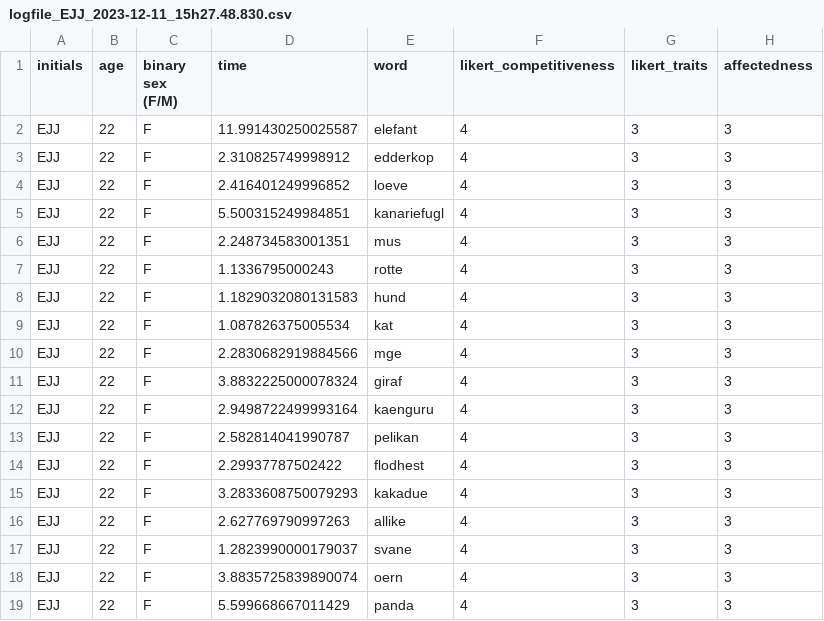
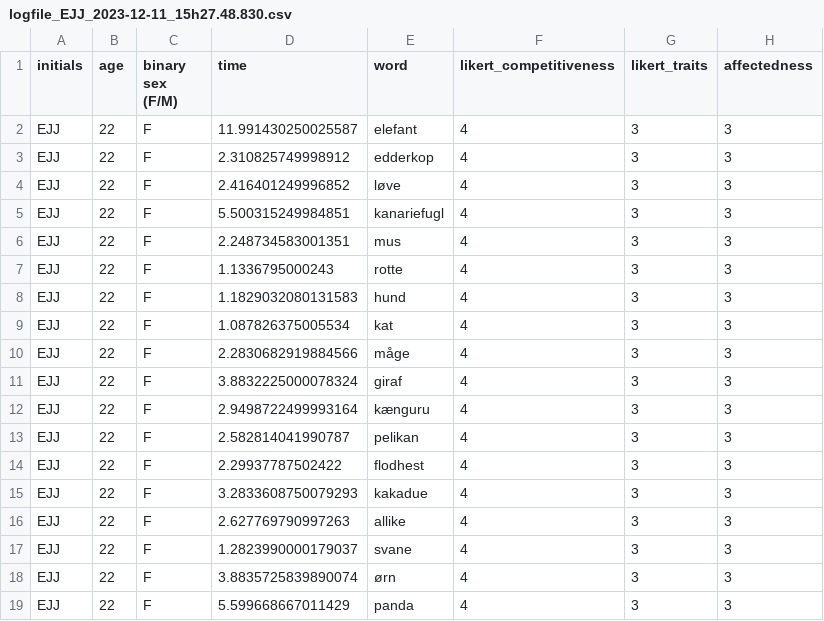
Before and after one commit to sararoedernielsen/cogcomlogfiles, a CSV file: logfile_EJJ_2023-12-11_15h27.48.830.csv, drawn as a sheet.

Commit message:
Update logfile_EJJ_2023-12-11_15h27.48.830.csv

```diff
--- a/logfile_EJJ_2023-12-11_15h27.48.830.csv
+++ b/logfile_EJJ_2023-12-11_15h27.48.830.csv
@@ -3,3 +3,3 @@ EJJ,22,F,11.991430250025587,elefant,4,3,3
 EJJ,22,F,2.310825749998912,edderkop,4,3,3
-EJJ,22,F,2.416401249996852,loeve,4,3,3
+EJJ,22,F,2.416401249996852,løve,4,3,3
 EJJ,22,F,5.500315249984851,kanariefugl,4,3,3
@@ -9,5 +9,5 @@ EJJ,22,F,1.1829032080131583,hund,4,3,3
 EJJ,22,F,1.087826375005534,kat,4,3,3
-EJJ,22,F,2.2830682919884566,mge,4,3,3
+EJJ,22,F,2.2830682919884566,måge,4,3,3
 EJJ,22,F,3.8832225000078324,giraf,4,3,3
-EJJ,22,F,2.9498722499993164,kaenguru,4,3,3
+EJJ,22,F,2.9498722499993164,kænguru,4,3,3
 EJJ,22,F,2.582814041990787,pelikan,4,3,3
@@ -17,3 +17,3 @@ EJJ,22,F,2.627769790997263,allike,4,3,3
 EJJ,22,F,1.2823990000179037,svane,4,3,3
-EJJ,22,F,3.8835725839890074,oern,4,3,3
+EJJ,22,F,3.8835725839890074,ørn,4,3,3
 EJJ,22,F,5.599668667011429,panda,4,3,3
```
